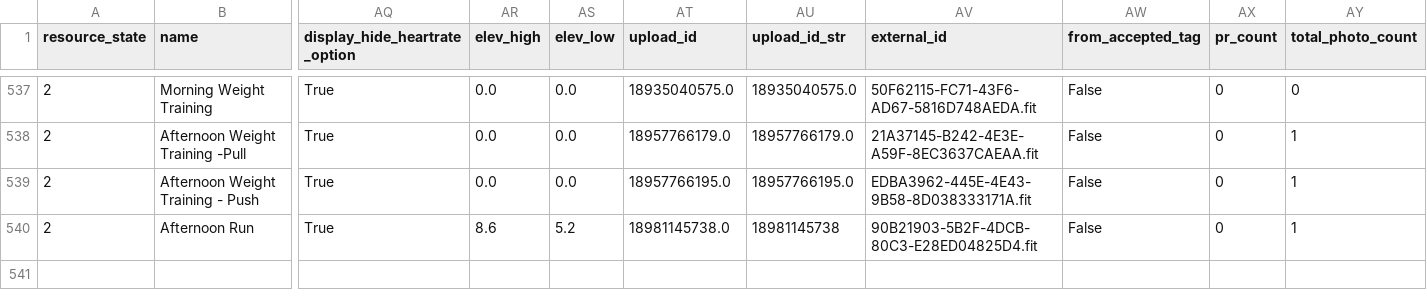
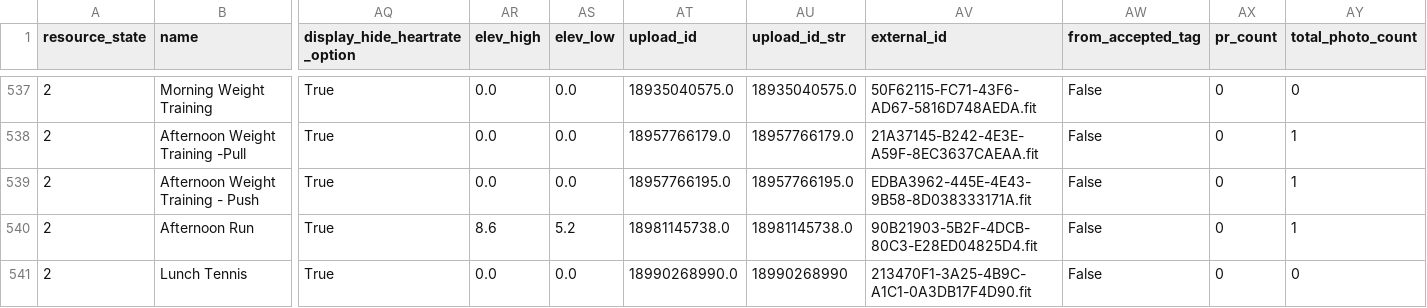
Before and after one commit to adbrigs/strava-training-dashboard, a CSV file: Training_Intensity_Report/dashboard/data/all_activities_rawdata.csv, drawn as a sheet; only a part is shown, gaps mark what is left out; rows hold the shown columns only; the diff names each change by its address in the sheet, - before the commit and + after, or states it on an @@ line.

```diff
--- a/Training_Intensity_Report/dashboard/data/all_activities_rawdata.csv
+++ b/Training_Intensity_Report/dashboard/data/all_activities_rawdata.csv
-AU540 (upload_id_str): 18981145738
+AU540 (upload_id_str): 18981145738.0
+row 541: 2 | Lunch Tennis | True | 0.0 | 0.0 | 18990268990.0 | 18990268990 | 213470F1-3A25-4B9C-A1C1-0A3DB17F4D90.fit | False | 0 | 0
```
Also changed, not shown: Training_Intensity_Report/dashboard/data/activity_data_with_intensity.csv.
